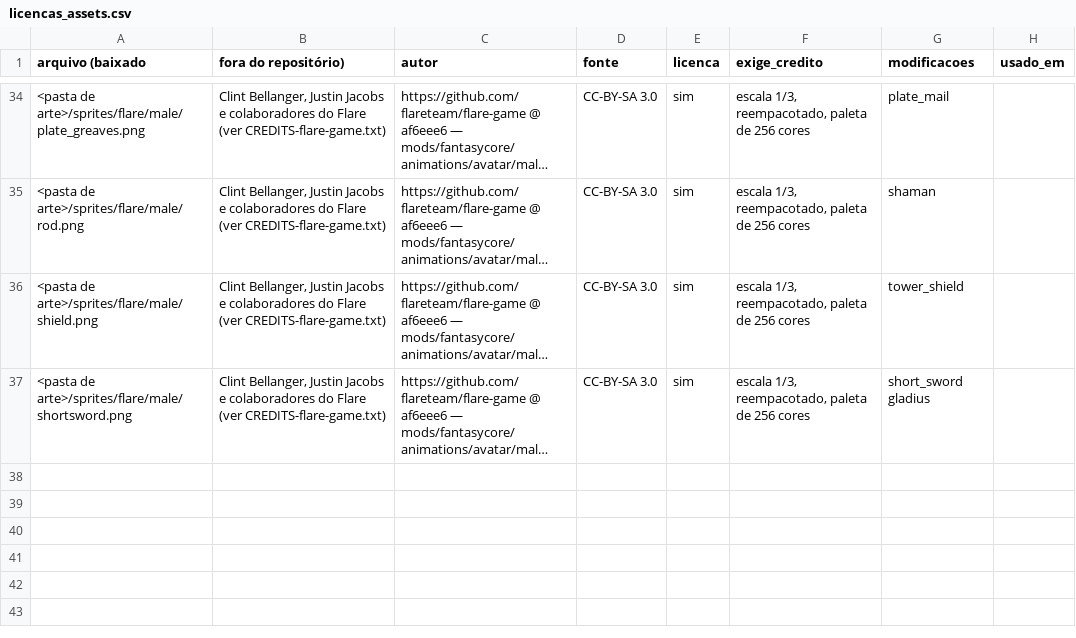
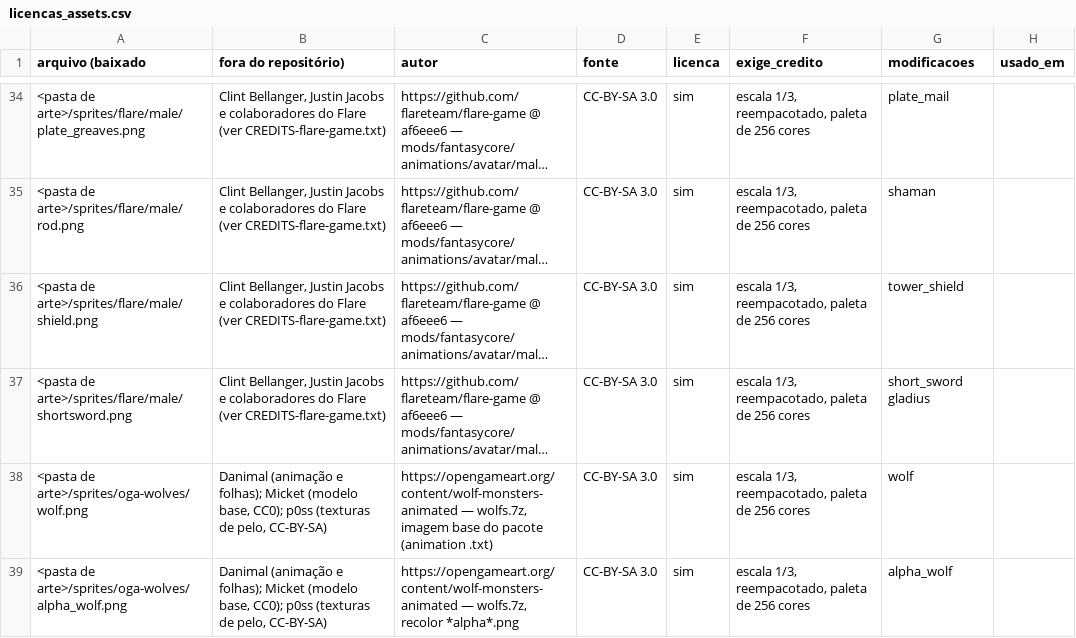
Before and after one commit to pkelbern/aethelgard, a CSV file: docs/licencas_assets.csv, drawn as a sheet; only a part is shown, gaps mark what is left out; long unchanged cells end in …; the diff names each change by its address in the sheet, - before the commit and + after, or states it on an @@ line.

```diff
--- a/docs/licencas_assets.csv
+++ b/docs/licencas_assets.csv
+row 38: <pasta de arte>/sprites/oga-wolves/wolf.png | Danimal (animação e folhas); Micket (modelo base, CC0); p0ss (texturas de pelo, CC-BY-SA) | https://opengameart.org/content/wolf-monsters-animated — wolfs.7z, imagem base do pacote (animation .txt) | CC-BY-SA 3.0 | sim | escala 1/3, reempacotado, paleta de 256 cores | wolf
+row 39: <pasta de arte>/sprites/oga-wolves/alpha_wolf.png | Danimal (animação e folhas); Micket (modelo base, CC0); p0ss (texturas de pelo, CC-BY-SA) | https://opengameart.org/content/wolf-monsters-animated — wolfs.7z, recolor *alpha*.png | CC-BY-SA 3.0 | sim | escala 1/3, reempacotado, paleta de 256 cores | alpha_wolf
```
Also changed, not shown: 10 other files.
